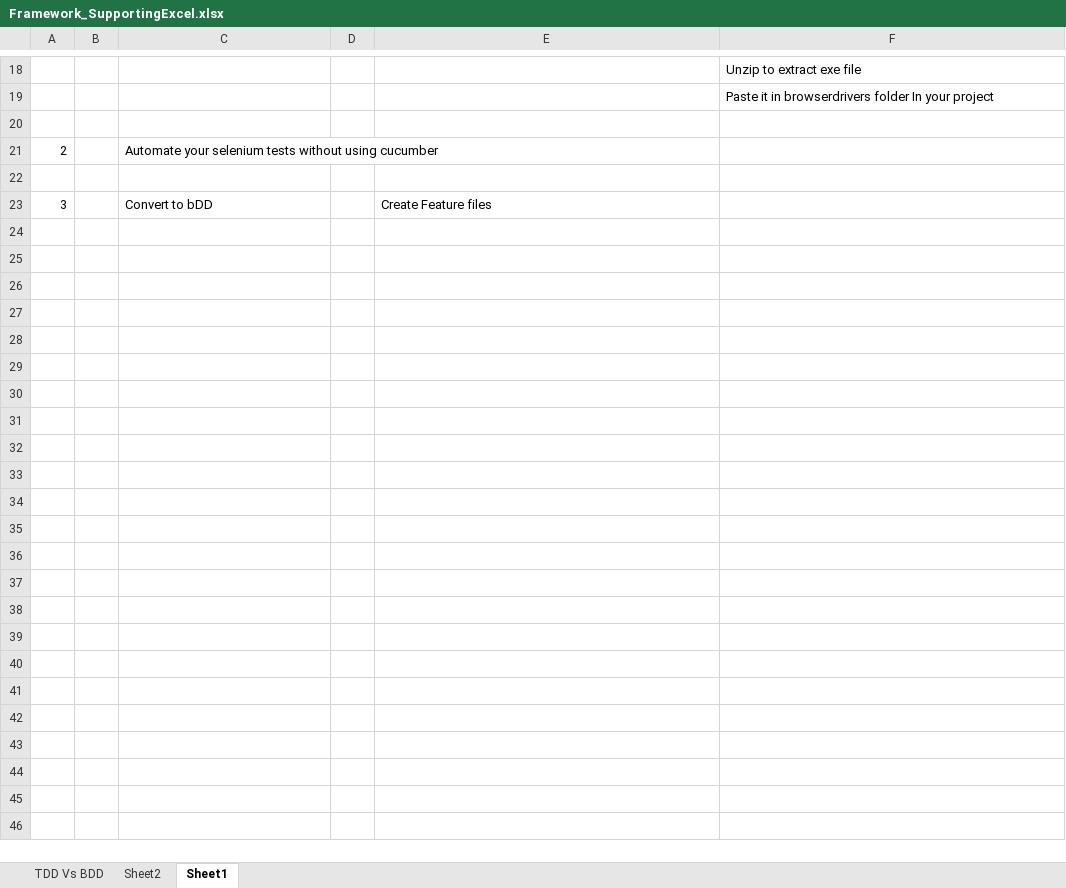
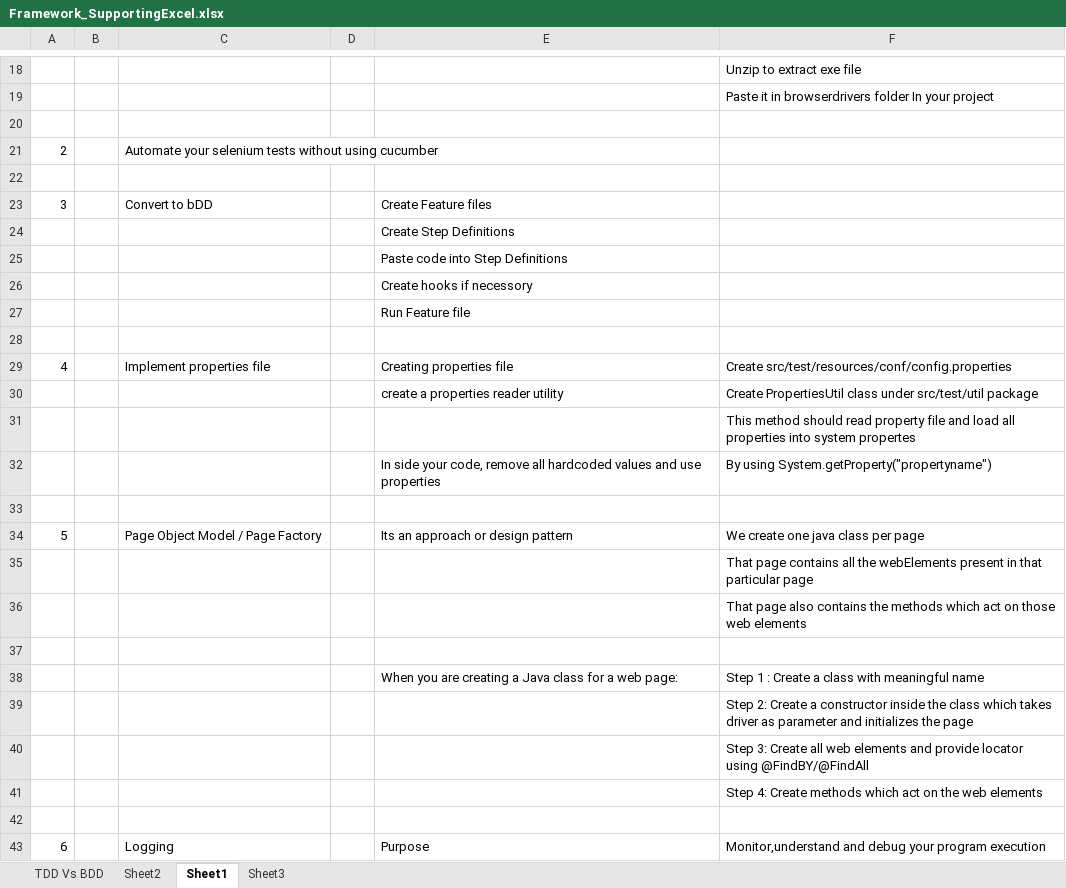
Before and after one commit to sidissir/mk-automation-framework-training, an Excel workbook: Framework_SupportingExcel.xlsx, sheet Sheet1, drawn as a sheet; only a part is shown, gaps mark what is left out; values as stored, in another font and other column widths than the file's, no borders; the diff covers the shown part only; the diff names each change by its address in the sheet, - before the commit and + after, or states it on an @@ line.

```diff
--- a/Framework_SupportingExcel.xlsx (sheet Sheet1)
+++ b/Framework_SupportingExcel.xlsx (sheet Sheet1)
+sheet tab: Sheet3
+row 24:  |  |  |  | Create Step Definitions
+row 25:  |  |  |  | Paste code into Step Definitions
+row 26:  |  |  |  | Create hooks if necessory
+row 27:  |  |  |  | Run Feature file
+row 28: (empty)
+row 29: 4 |  | Implement properties file |  | Creating properties file | Create src/test/resources/conf/config.properties
+row 30:  |  |  |  | create a properties reader utility | Create PropertiesUtil class under src/test/util package
+row 31:  |  |  |  |  | This method should read property file and load all properties into system propertes
+row 32:  |  |  |  | In side your code, remove all hardcoded values and use properties | By using System.getProperty("propertyname")
+row 33: (empty)
+row 34: 5 |  | Page Object Model / Page Factory |  | Its an approach or design pattern | We create one java class per page
+row 35:  |  |  |  |  | That page contains all the webElements present in that particular page
+row 36:  |  |  |  |  | That page also contains the methods which act on those web elements
+row 37: (empty)
+row 38:  |  |  |  | When you are creating a Java class for a web page: | Step 1 : Create a class with meaningful name
+row 39:  |  |  |  |  | Step 2: Create a constructor inside the class which takes driver as parameter and initializes the page
+row 40:  |  |  |  |  | Step 3: Create all web elements and provide locator using @FindBY/@FindAll
+row 41:  |  |  |  |  | Step 4: Create methods which act on the web elements
+row 42: (empty)
+row 43: 6 |  | Logging |  | Purpose | Monitor,understand and debug your program execution
```
Also changed, not shown: 14 added rows elsewhere in this sheet, 11 other files.
